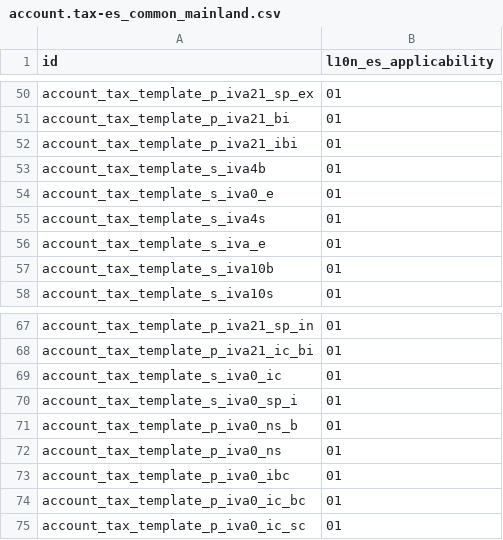
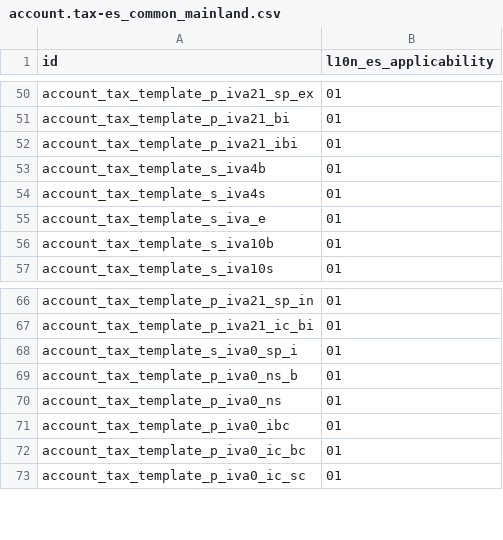
Before and after one commit to afrokoder/odoo, a CSV file: addons/l10n_es_edi_verifactu/data/template/account.tax-es_common_mainland.csv, drawn as a sheet; only a part is shown, gaps mark what is left out.

```diff
--- a/addons/l10n_es_edi_verifactu/data/template/account.tax-es_common_mainland.csv
+++ b/addons/l10n_es_edi_verifactu/data/template/account.tax-es_common_mainland.csv
@@ -53,3 +53,2 @@
 "account_tax_template_s_iva4b","01"
-"account_tax_template_s_iva0_e","01"
 "account_tax_template_s_iva4s","01"
@@ -68,3 +67,2 @@
 "account_tax_template_p_iva21_ic_bi","01"
-"account_tax_template_s_iva0_ic","01"
 "account_tax_template_s_iva0_sp_i","01"
```
Also changed, not shown: addons/l10n_es/data/template/account.tax-es_common_mainland.csv, 2 other files.
